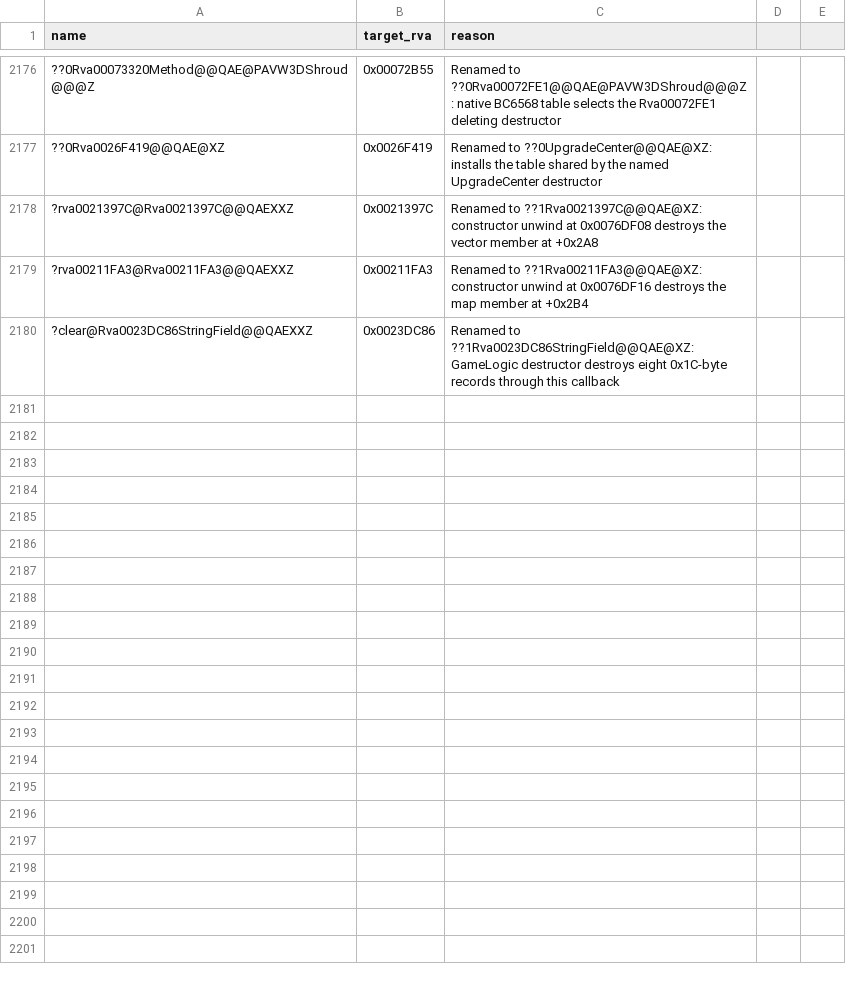
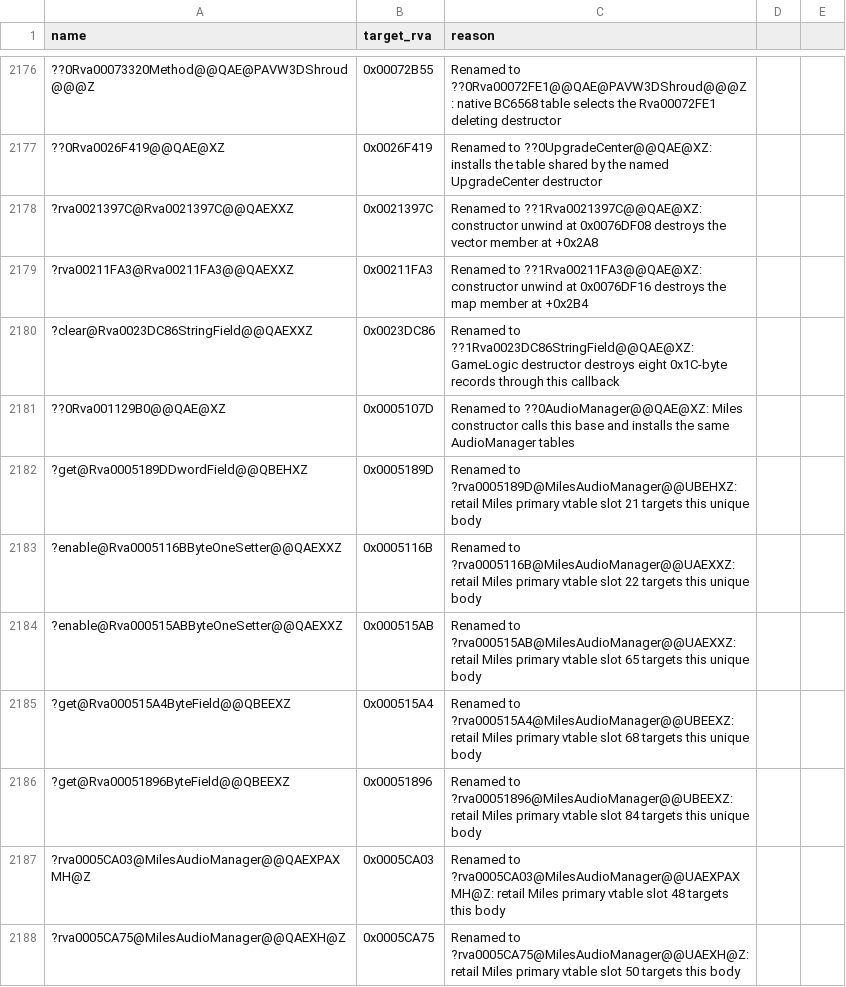
Before and after one commit to Alitryel/Open-BFME-2, a CSV file: reverse/deleted_rows.csv, drawn as a sheet; only a part is shown, gaps mark what is left out; the diff names each change by its address in the sheet, - before the commit and + after, or states it on an @@ line.

Commit message:
link: Miles table slots name their seven bodies
Retail's MilesAudioManager vftable at 0x007C55B0 points at each body once; its base constructor at 0x0005107D is AudioManager's.

```diff
--- a/reverse/deleted_rows.csv
+++ b/reverse/deleted_rows.csv
+row 2181: ??0Rva001129B0@@QAE@XZ | 0x0005107D | Renamed to ??0AudioManager@@QAE@XZ: Miles constructor calls this base and installs the same AudioManager tables
+row 2182: ?get@Rva0005189DDwordField@@QBEHXZ | 0x0005189D | Renamed to ?rva0005189D@MilesAudioManager@@UBEHXZ: retail Miles primary vtable slot 21 targets this unique body
+row 2183: ?enable@Rva0005116BByteOneSetter@@QAEXXZ | 0x0005116B | Renamed to ?rva0005116B@MilesAudioManager@@UAEXXZ: retail Miles primary vtable slot 22 targets this unique body
+row 2184: ?enable@Rva000515ABByteOneSetter@@QAEXXZ | 0x000515AB | Renamed to ?rva000515AB@MilesAudioManager@@UAEXXZ: retail Miles primary vtable slot 65 targets this unique body
+row 2185: ?get@Rva000515A4ByteField@@QBEEXZ | 0x000515A4 | Renamed to ?rva000515A4@MilesAudioManager@@UBEEXZ: retail Miles primary vtable slot 68 targets this unique body
+row 2186: ?get@Rva00051896ByteField@@QBEEXZ | 0x00051896 | Renamed to ?rva00051896@MilesAudioManager@@UBEEXZ: retail Miles primary vtable slot 84 targets this unique body
+row 2187: ?rva0005CA03@MilesAudioManager@@QAEXPAXMH@Z | 0x0005CA03 | Renamed to ?rva0005CA03@MilesAudioManager@@UAEXPAXMH@Z: retail Miles primary vtable slot 48 targets this body
+row 2188: ?rva0005CA75@MilesAudioManager@@QAEXH@Z | 0x0005CA75 | Renamed to ?rva0005CA75@MilesAudioManager@@UAEXH@Z: retail Miles primary vtable slot 50 targets this body
```
Also changed, not shown: 8 other files.
